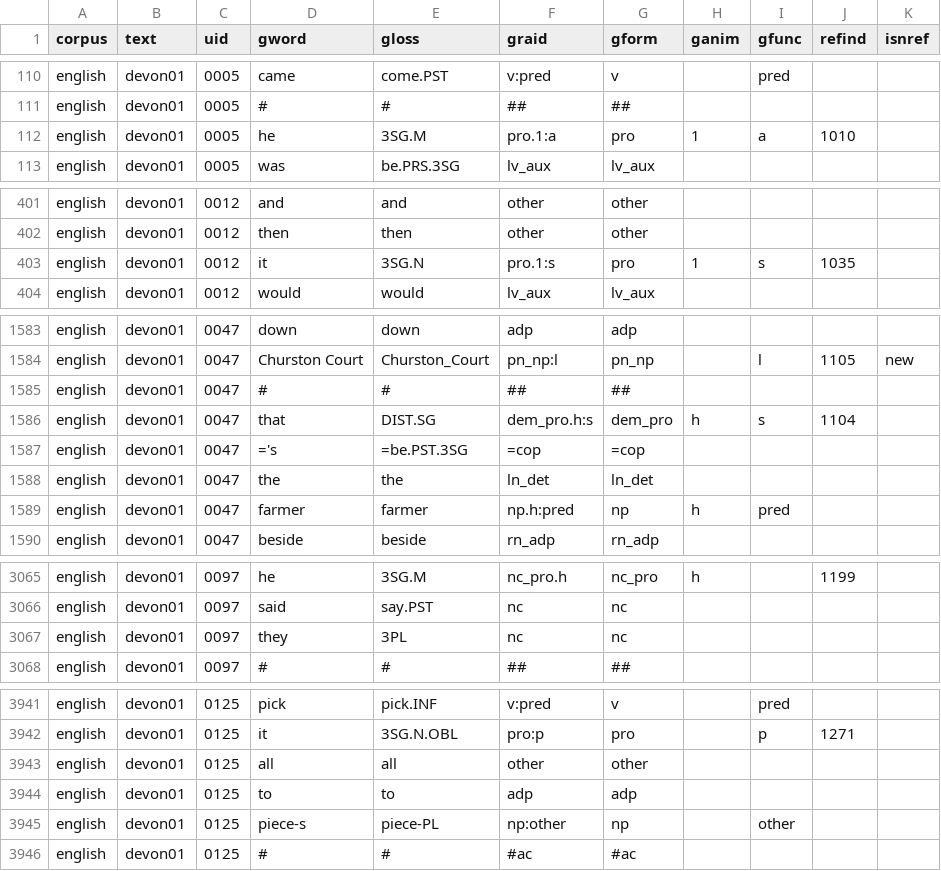
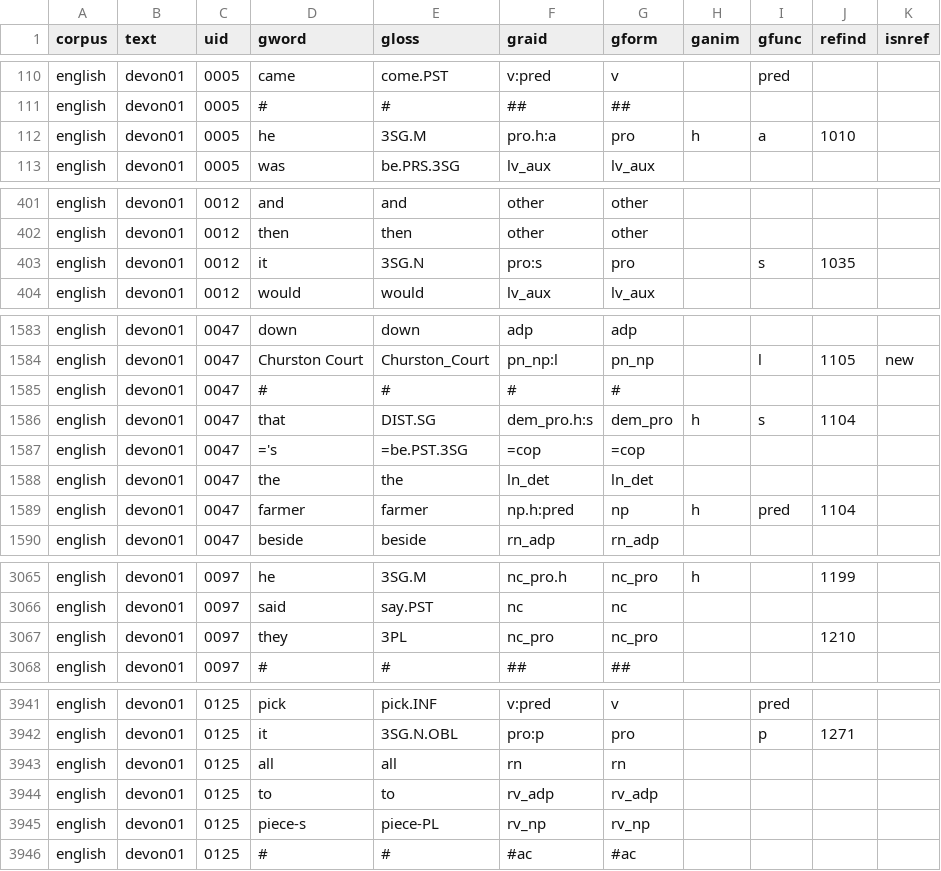
Before and after one commit to Multi-CAST/mcenglish, a TSV file: cldf/media/mc_english_devon01.tsv, drawn as a sheet; only a part is shown, gaps mark what is left out; the diff covers the shown part only.

```diff
--- a/cldf/media/mc_english_devon01.tsv
+++ b/cldf/media/mc_english_devon01.tsv
@@ -111,3 +111,3 @@ english	devon01	0005	came	come.PST	v:pred	v		pred
 english	devon01	0005	#	#	##	##				
-english	devon01	0005	he	3SG.M	pro.1:a	pro	1	a	1010	
+english	devon01	0005	he	3SG.M	pro.h:a	pro	h	a	1010	
 english	devon01	0005	was	be.PRS.3SG	lv_aux	lv_aux				
@@ -402,3 +402,3 @@ english	devon01	0012	and	and	other	other
 english	devon01	0012	then	then	other	other				
-english	devon01	0012	it	3SG.N	pro.1:s	pro	1	s	1035	
+english	devon01	0012	it	3SG.N	pro:s	pro		s	1035	
 english	devon01	0012	would	would	lv_aux	lv_aux				
@@ -1584,3 +1584,3 @@ english	devon01	0047	down	down	adp	adp
 english	devon01	0047	Churston Court	Churston_Court	pn_np:l	pn_np		l	1105	new
-english	devon01	0047	#	#	##	##				
+english	devon01	0047	#	#	#	#				
 english	devon01	0047	that	DIST.SG	dem_pro.h:s	dem_pro	h	s	1104	
@@ -1588,3 +1588,3 @@ english	devon01	0047	='s	=be.PST.3SG	=cop	=cop
 english	devon01	0047	the	the	ln_det	ln_det				
-english	devon01	0047	farmer	farmer	np.h:pred	np	h	pred		
+english	devon01	0047	farmer	farmer	np.h:pred	np	h	pred	1104	
 english	devon01	0047	beside	beside	rn_adp	rn_adp				
@@ -3066,3 +3066,3 @@ english	devon01	0097	he	3SG.M	nc_pro.h	nc_pro	h		1199
 english	devon01	0097	said	say.PST	nc	nc				
-english	devon01	0097	they	3PL	nc	nc				
+english	devon01	0097	they	3PL	nc_pro	nc_pro			1210	
 english	devon01	0097	#	#	##	##				
@@ -3942,5 +3942,5 @@ english	devon01	0125	pick	pick.INF	v:pred	v		pred
 english	devon01	0125	it	3SG.N.OBL	pro:p	pro		p	1271	
-english	devon01	0125	all	all	other	other				
-english	devon01	0125	to	to	adp	adp				
-english	devon01	0125	piece-s	piece-PL	np:other	np		other		
+english	devon01	0125	all	all	rn	rn				
+english	devon01	0125	to	to	rv_adp	rv_adp				
+english	devon01	0125	piece-s	piece-PL	rv_np	rv_np				
 english	devon01	0125	#	#	#ac	#ac				
```
Also changed, not shown: 22 edited cells elsewhere in this file, cldf/media/mc_english_kent01.tsv, cldf/media/mc_english_kent02_a.tsv, 29 other files.
